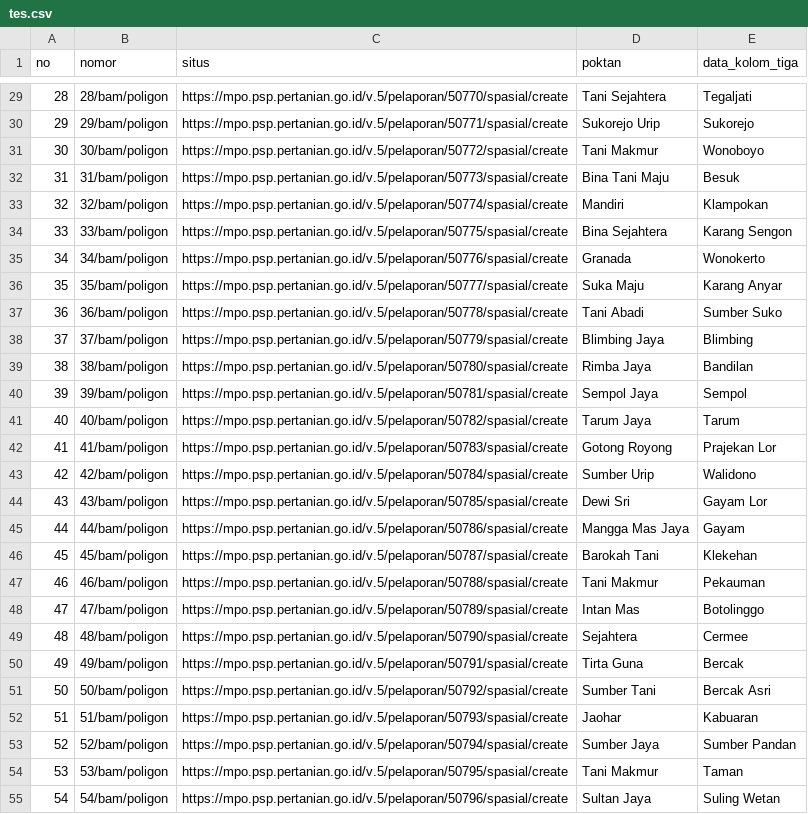
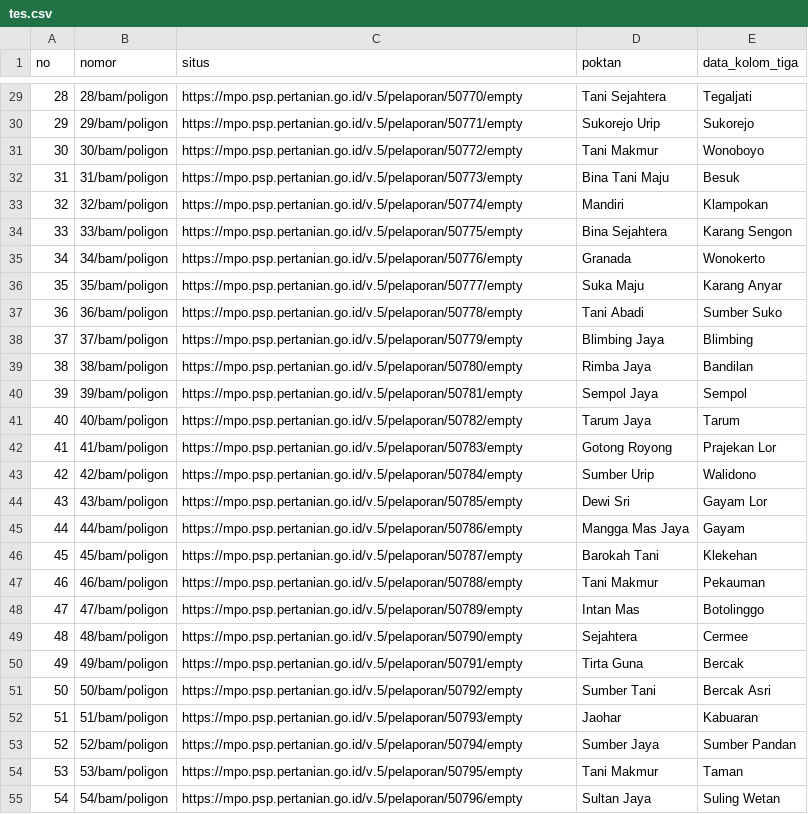
Before and after one commit to mirza27/BAN_automation_web, a CSV file: csv/tes.csv, drawn as a sheet; only a part is shown, gaps mark what is left out; the diff covers the shown part only.

```diff
--- a/csv/tes.csv
+++ b/csv/tes.csv
@@ -29,27 +29,27 @@ no,nomor,situs,poktan,data_kolom_tiga
-28,28/bam/poligon,https://mpo.psp.pertanian.go.id/v.5/pelaporan/50770/spasial/create,Tani Sejahtera,Tegaljati
-29,29/bam/poligon,https://mpo.psp.pertanian.go.id/v.5/pelaporan/50771/spasial/create,Sukorejo Urip,Sukorejo
-30,30/bam/poligon,https://mpo.psp.pertanian.go.id/v.5/pelaporan/50772/spasial/create,Tani Makmur,Wonoboyo
-31,31/bam/poligon,https://mpo.psp.pertanian.go.id/v.5/pelaporan/50773/spasial/create,Bina Tani Maju,Besuk
-32,32/bam/poligon,https://mpo.psp.pertanian.go.id/v.5/pelaporan/50774/spasial/create,Mandiri,Klampokan
-33,33/bam/poligon,https://mpo.psp.pertanian.go.id/v.5/pelaporan/50775/spasial/create,Bina Sejahtera,Karang Sengon
-34,34/bam/poligon,https://mpo.psp.pertanian.go.id/v.5/pelaporan/50776/spasial/create,Granada,Wonokerto
-35,35/bam/poligon,https://mpo.psp.pertanian.go.id/v.5/pelaporan/50777/spasial/create,Suka Maju,Karang Anyar
-36,36/bam/poligon,https://mpo.psp.pertanian.go.id/v.5/pelaporan/50778/spasial/create,Tani Abadi,Sumber Suko
-37,37/bam/poligon,https://mpo.psp.pertanian.go.id/v.5/pelaporan/50779/spasial/create,Blimbing Jaya,Blimbing
-38,38/bam/poligon,https://mpo.psp.pertanian.go.id/v.5/pelaporan/50780/spasial/create,Rimba Jaya,Bandilan
-39,39/bam/poligon,https://mpo.psp.pertanian.go.id/v.5/pelaporan/50781/spasial/create,Sempol Jaya,Sempol
-40,40/bam/poligon,https://mpo.psp.pertanian.go.id/v.5/pelaporan/50782/spasial/create,Tarum Jaya,Tarum
-41,41/bam/poligon,https://mpo.psp.pertanian.go.id/v.5/pelaporan/50783/spasial/create,Gotong Royong,Prajekan Lor
-42,42/bam/poligon,https://mpo.psp.pertanian.go.id/v.5/pelaporan/50784/spasial/create,Sumber Urip,Walidono
-43,43/bam/poligon,https://mpo.psp.pertanian.go.id/v.5/pelaporan/50785/spasial/create,Dewi Sri,Gayam Lor
-44,44/bam/poligon,https://mpo.psp.pertanian.go.id/v.5/pelaporan/50786/spasial/create,Mangga Mas Jaya,Gayam
-45,45/bam/poligon,https://mpo.psp.pertanian.go.id/v.5/pelaporan/50787/spasial/create,Barokah Tani,Klekehan
-46,46/bam/poligon,https://mpo.psp.pertanian.go.id/v.5/pelaporan/50788/spasial/create,Tani Makmur,Pekauman
-47,47/bam/poligon,https://mpo.psp.pertanian.go.id/v.5/pelaporan/50789/spasial/create,Intan Mas,Botolinggo
-48,48/bam/poligon,https://mpo.psp.pertanian.go.id/v.5/pelaporan/50790/spasial/create,Sejahtera,Cermee
-49,49/bam/poligon,https://mpo.psp.pertanian.go.id/v.5/pelaporan/50791/spasial/create,Tirta Guna,Bercak
-50,50/bam/poligon,https://mpo.psp.pertanian.go.id/v.5/pelaporan/50792/spasial/create,Sumber Tani,Bercak Asri
-51,51/bam/poligon,https://mpo.psp.pertanian.go.id/v.5/pelaporan/50793/spasial/create,Jaohar,Kabuaran
-52,52/bam/poligon,https://mpo.psp.pertanian.go.id/v.5/pelaporan/50794/spasial/create,Sumber Jaya,Sumber Pandan
-53,53/bam/poligon,https://mpo.psp.pertanian.go.id/v.5/pelaporan/50795/spasial/create,Tani Makmur,Taman
-54,54/bam/poligon,https://mpo.psp.pertanian.go.id/v.5/pelaporan/50796/spasial/create,Sultan Jaya,Suling Wetan
+28,28/bam/poligon,https://mpo.psp.pertanian.go.id/v.5/pelaporan/50770/empty,Tani Sejahtera,Tegaljati
+29,29/bam/poligon,https://mpo.psp.pertanian.go.id/v.5/pelaporan/50771/empty,Sukorejo Urip,Sukorejo
+30,30/bam/poligon,https://mpo.psp.pertanian.go.id/v.5/pelaporan/50772/empty,Tani Makmur,Wonoboyo
+31,31/bam/poligon,https://mpo.psp.pertanian.go.id/v.5/pelaporan/50773/empty,Bina Tani Maju,Besuk
+32,32/bam/poligon,https://mpo.psp.pertanian.go.id/v.5/pelaporan/50774/empty,Mandiri,Klampokan
+33,33/bam/poligon,https://mpo.psp.pertanian.go.id/v.5/pelaporan/50775/empty,Bina Sejahtera,Karang Sengon
+34,34/bam/poligon,https://mpo.psp.pertanian.go.id/v.5/pelaporan/50776/empty,Granada,Wonokerto
+35,35/bam/poligon,https://mpo.psp.pertanian.go.id/v.5/pelaporan/50777/empty,Suka Maju,Karang Anyar
+36,36/bam/poligon,https://mpo.psp.pertanian.go.id/v.5/pelaporan/50778/empty,Tani Abadi,Sumber Suko
+37,37/bam/poligon,https://mpo.psp.pertanian.go.id/v.5/pelaporan/50779/empty,Blimbing Jaya,Blimbing
+38,38/bam/poligon,https://mpo.psp.pertanian.go.id/v.5/pelaporan/50780/empty,Rimba Jaya,Bandilan
+39,39/bam/poligon,https://mpo.psp.pertanian.go.id/v.5/pelaporan/50781/empty,Sempol Jaya,Sempol
+40,40/bam/poligon,https://mpo.psp.pertanian.go.id/v.5/pelaporan/50782/empty,Tarum Jaya,Tarum
+41,41/bam/poligon,https://mpo.psp.pertanian.go.id/v.5/pelaporan/50783/empty,Gotong Royong,Prajekan Lor
+42,42/bam/poligon,https://mpo.psp.pertanian.go.id/v.5/pelaporan/50784/empty,Sumber Urip,Walidono
+43,43/bam/poligon,https://mpo.psp.pertanian.go.id/v.5/pelaporan/50785/empty,Dewi Sri,Gayam Lor
+44,44/bam/poligon,https://mpo.psp.pertanian.go.id/v.5/pelaporan/50786/empty,Mangga Mas Jaya,Gayam
+45,45/bam/poligon,https://mpo.psp.pertanian.go.id/v.5/pelaporan/50787/empty,Barokah Tani,Klekehan
+46,46/bam/poligon,https://mpo.psp.pertanian.go.id/v.5/pelaporan/50788/empty,Tani Makmur,Pekauman
+47,47/bam/poligon,https://mpo.psp.pertanian.go.id/v.5/pelaporan/50789/empty,Intan Mas,Botolinggo
+48,48/bam/poligon,https://mpo.psp.pertanian.go.id/v.5/pelaporan/50790/empty,Sejahtera,Cermee
+49,49/bam/poligon,https://mpo.psp.pertanian.go.id/v.5/pelaporan/50791/empty,Tirta Guna,Bercak
+50,50/bam/poligon,https://mpo.psp.pertanian.go.id/v.5/pelaporan/50792/empty,Sumber Tani,Bercak Asri
+51,51/bam/poligon,https://mpo.psp.pertanian.go.id/v.5/pelaporan/50793/empty,Jaohar,Kabuaran
+52,52/bam/poligon,https://mpo.psp.pertanian.go.id/v.5/pelaporan/50794/empty,Sumber Jaya,Sumber Pandan
+53,53/bam/poligon,https://mpo.psp.pertanian.go.id/v.5/pelaporan/50795/empty,Tani Makmur,Taman
+54,54/bam/poligon,https://mpo.psp.pertanian.go.id/v.5/pelaporan/50796/empty,Sultan Jaya,Suling Wetan
```
Also changed, not shown: 5 added rows and 73 edited cells elsewhere in this file, 3 other files.
